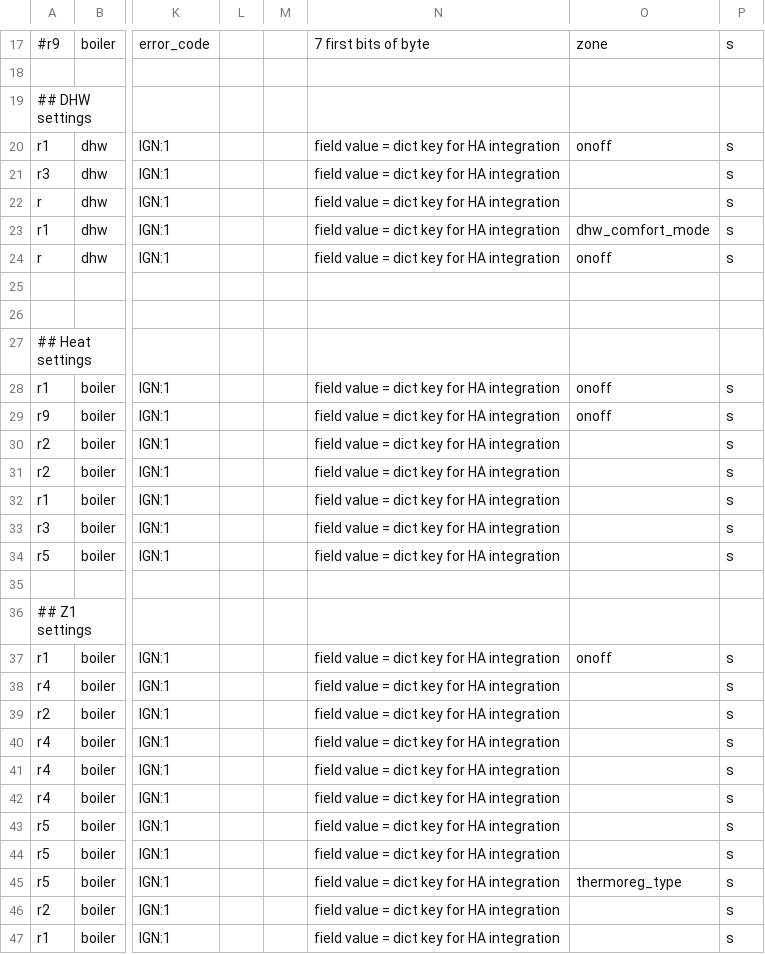
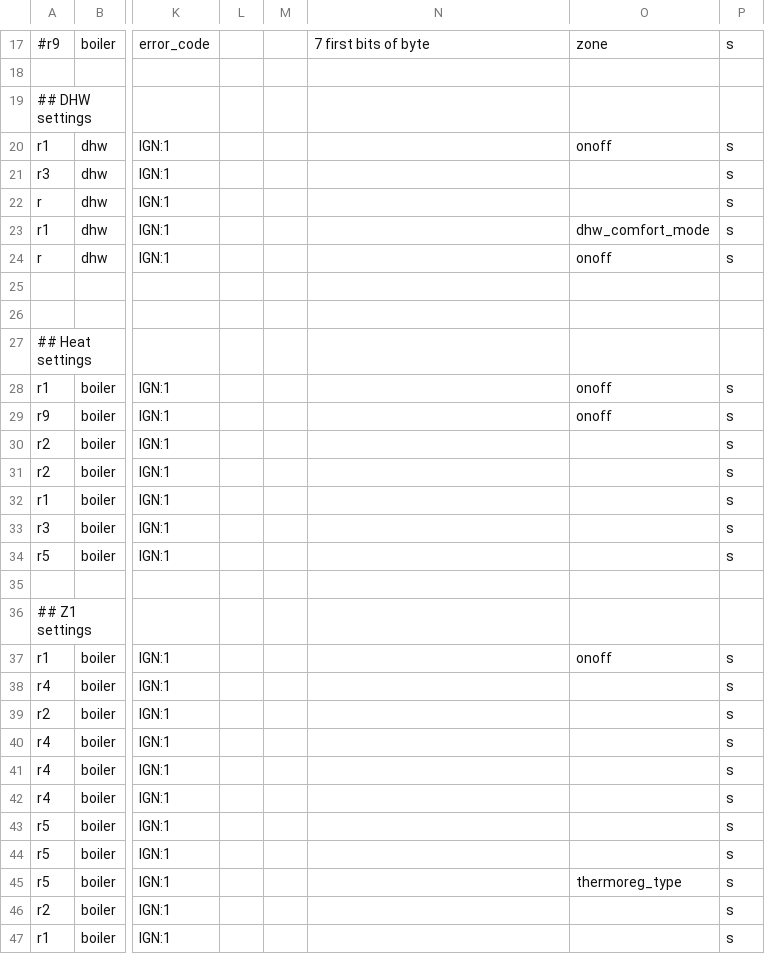
Before and after one commit to ysard/ebusd_configuration_chaffoteaux_bridgenet, a CSV file: mira_c_green.csv, drawn as a sheet; only a part is shown, gaps mark what is left out; the diff covers the shown part only; the diff names each change by its address in the sheet, - before the commit and + after, or states it on an @@ line.

Commit message:
Remove remaining outdated comments related to HA integration in 23.x; Fields using aliases must still be used with those aliases as keys; others must use '0' as keys

```diff
--- a/mira_c_green.csv
+++ b/mira_c_green.csv
-N20:N24: field value = dict key for HA integration
+N20:N24: (empty)
-N28:N34: field value = dict key for HA integration
+N28:N34: (empty)
-N37:N47: field value = dict key for HA integration
+N37:N47: (empty)
```
Also changed, not shown: 17 edited cells elsewhere in this file.
